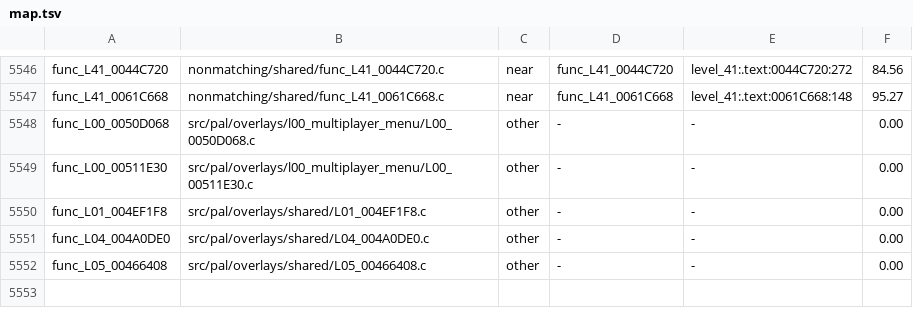
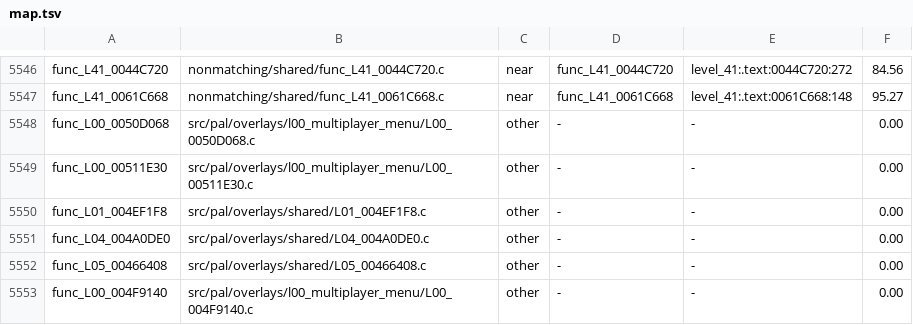
Before and after one commit to OpenRAC/rac4-decomp, a TSV file: config/us/map.tsv, drawn as a sheet; only a part is shown, gaps mark what is left out; the diff names each change by its address in the sheet, - before the commit and + after, or states it on an @@ line.

```diff
--- a/config/us/map.tsv
+++ b/config/us/map.tsv
+row 5553: func_L00_004F9140 | src/pal/overlays/l00_multiplayer_menu/L00_004F9140.c | other | - | - | 0.00
```
Also changed, not shown: config/pal/map.tsv, 5 other files.
